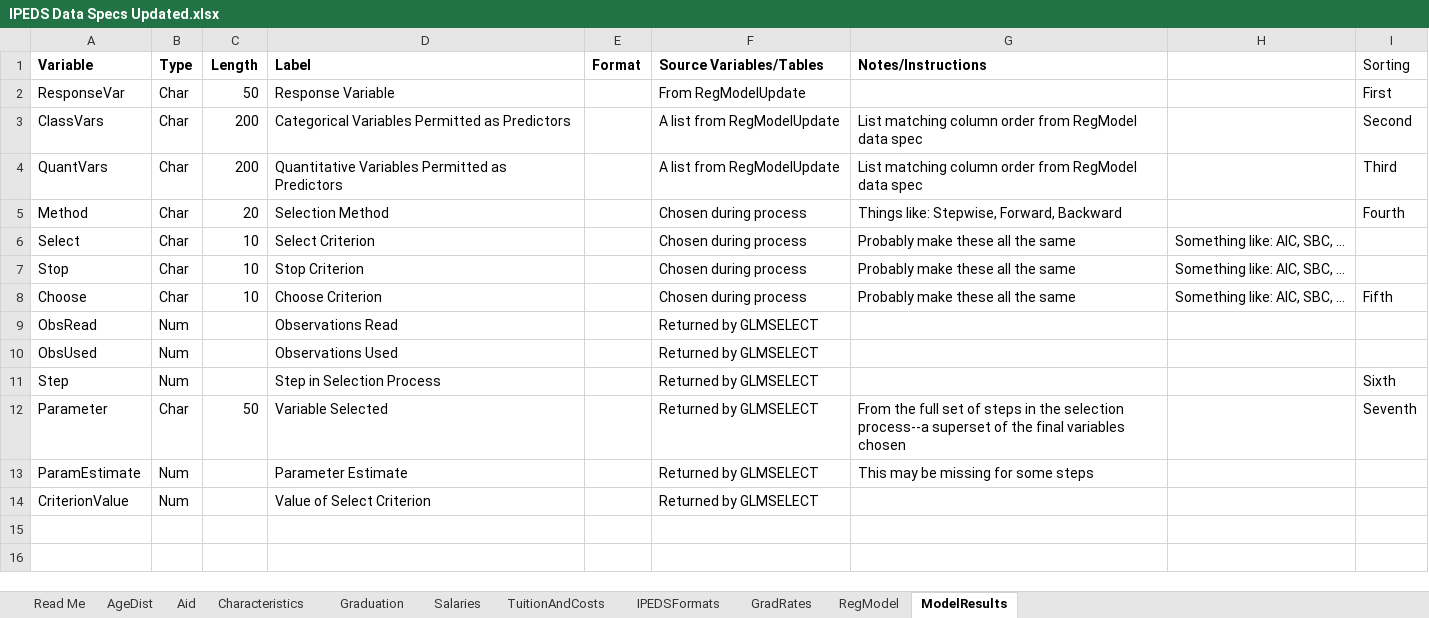
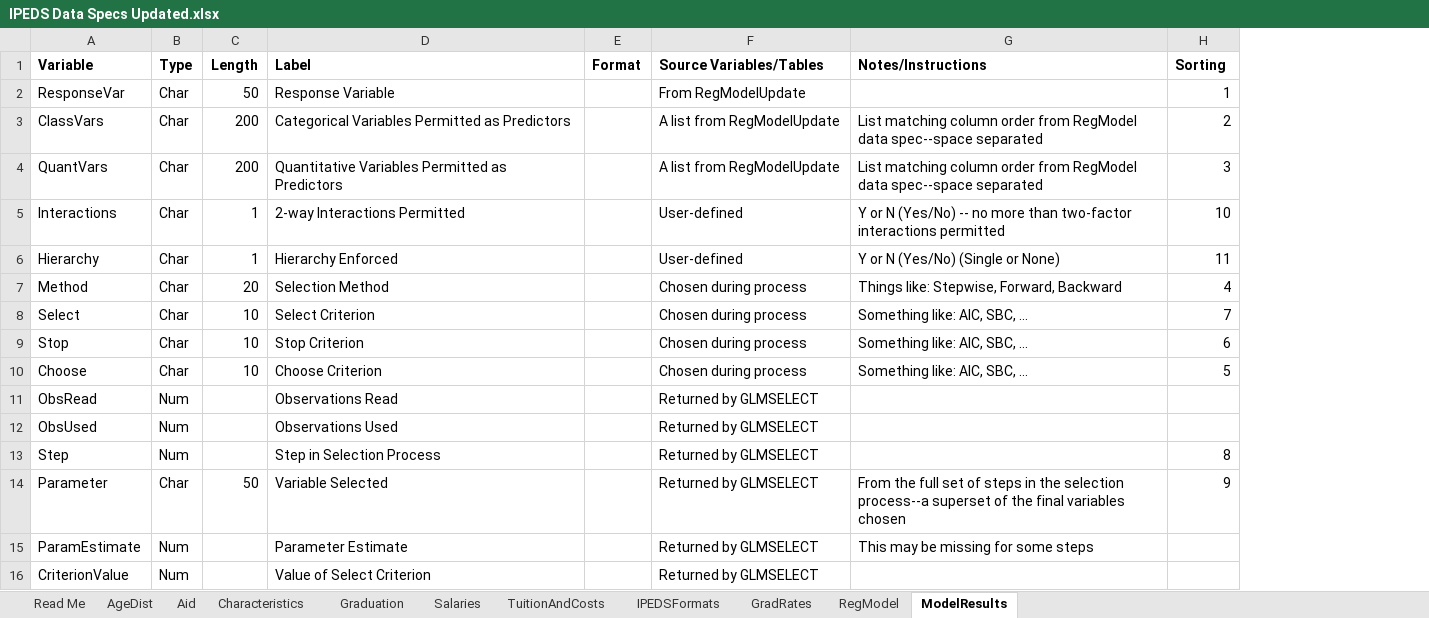
Before and after one commit to blumjUNCW/DSC531, an Excel workbook: IPEDS Data Specs Updated.xlsx, sheet ModelResults, drawn as a sheet; values as stored, in another font and other column widths than the file's, no borders; removed rows and columns are numbered as before the commit, all else as after; the diff names each change by its address in the sheet, - before the commit and + after, or states it on an @@ line.

Commit message:
Add files via upload

```diff
--- a/IPEDS Data Specs Updated.xlsx (sheet ModelResults)
+++ b/IPEDS Data Specs Updated.xlsx (sheet ModelResults)
-column H, rows 6-8: all Something like: AIC, SBC, …
-H1 bold: off
+H1 bold: on
-H2 (Sorting): First
+H2 (Sorting): 1
-G3:G4 (Notes/Instructions): …RegModel data spec
+G3:G4 (Notes/Instructions): …RegModel data spec--space separated
-H3 (Sorting): Second
+H3 (Sorting): 2
-H4 (Sorting): Third
+H4 (Sorting): 3
+row 5: Interactions | Char | 1 | 2-way Interactions Permitted |  | User-defined | Y or N (Yes/No) -- no more than two-factor interactions permitted | 10
+row 6: Hierarchy | Char | 1 | Hierarchy Enforced |  | User-defined | Y or N (Yes/No) (Single or None) | 11
-H7 (Sorting): Fourth
+H7 (Sorting): 4
-G8:G10 (Notes/Instructions): Probably make these all the same
+G8:G10 (Notes/Instructions): Something like: AIC, SBC, …
-H8 (Sorting): (empty)
+H8 (Sorting): 7
-H9 (Sorting): (empty)
+H9 (Sorting): 6
-H10 (Sorting): Fifth
+H10 (Sorting): 5
-H13 (Sorting): Sixth
+H13 (Sorting): 8
-H14 (Sorting): Seventh
+H14 (Sorting): 9
```
Also changed, not shown: sheet RegModel.
